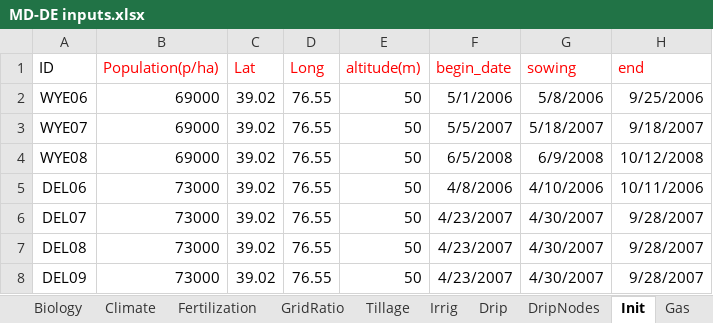
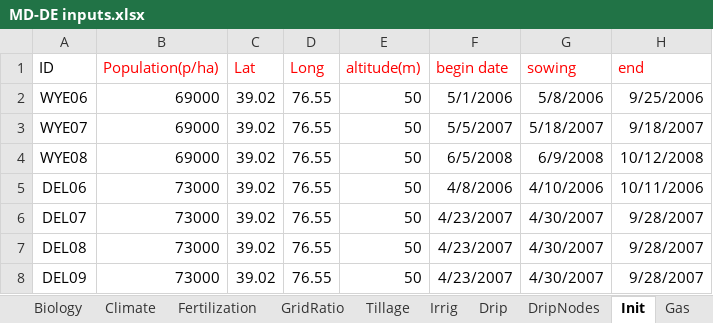
Before and after one commit to USDA-ARS-ACSL/ExcelInterface, an Excel workbook: Example input/MDEasternShore (maize)/MD-DE inputs.xlsx, sheet Init, drawn as a sheet; only a part is shown; values as stored, in another font and other column widths than the file's, no borders; the diff names each change by its address in the sheet, - before the commit and + after, or states it on an @@ line.

```diff
--- a/Example input/MDEasternShore (maize)/MD-DE inputs.xlsx (sheet Init)
+++ b/Example input/MDEasternShore (maize)/MD-DE inputs.xlsx (sheet Init)
-F1: begin_date
+F1: begin date
```
Also changed, not shown: sheet Irrig, sheet Description, sheet Gas, sheet Soil, other sheet tabs, Example input/AgmipET2/AGMIPET2Sim.xlsx, Example input/CO2_Respiration_CaseStudy1/CaseStudy1.xlsx, 9 other files.
